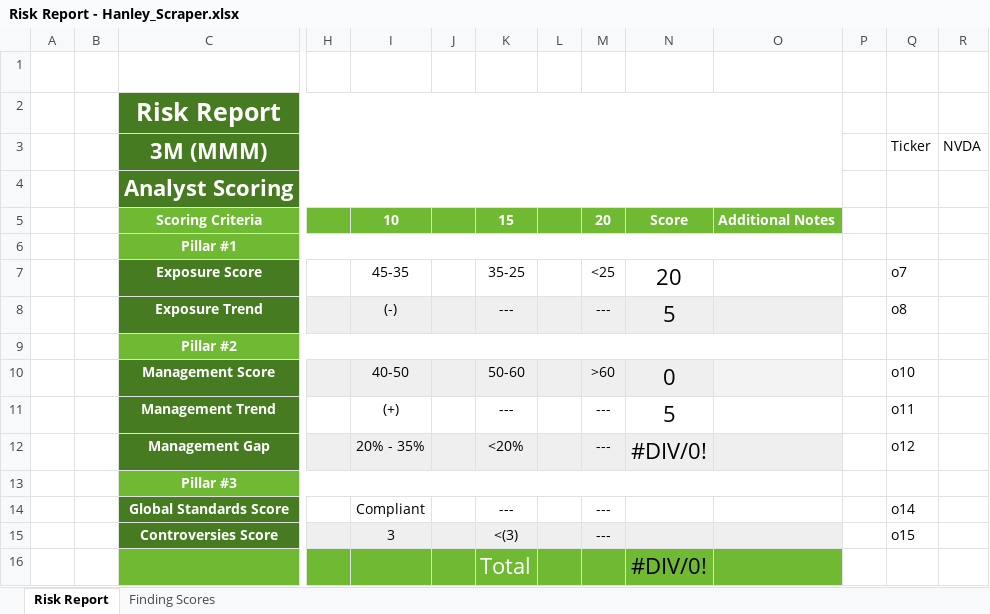
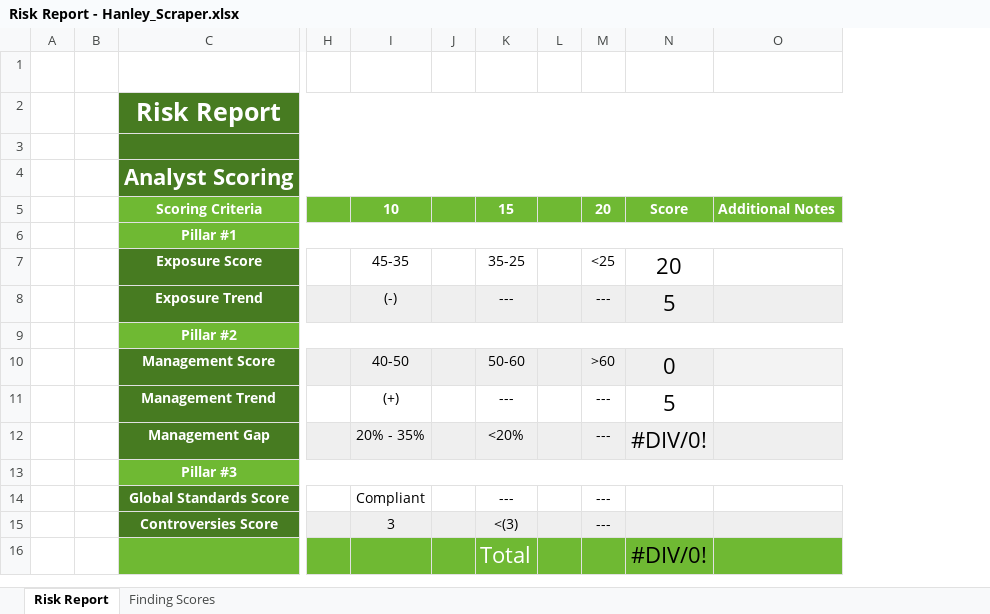
Before and after one commit to phand3-QuAiHsf/JackScrap, an Excel workbook: Risk Report - Hanley_Scraper.xlsx, sheet Risk Report, drawn as a sheet; only a part is shown, gaps mark what is left out; values as stored, in another font and other column widths than the file's, no borders; rows hold the shown columns only; the diff names each change by its address in the sheet, - before the commit and + after, or states it on an @@ line.

Commit message:
Add files via upload

```diff
--- a/Risk Report - Hanley_Scraper.xlsx (sheet Risk Report)
+++ b/Risk Report - Hanley_Scraper.xlsx (sheet Risk Report)
-column P, empty
-column Q, rows 3-15: Ticker |  |  |  | o7 | o8 |  | o10 | o11 | o12 |  | o14 | o15
-column R, row 3: NVDA
-row 3:  |  | 3M (MMM) |  |  |  |  |  |  |  |  |  | Ticker | NVDA
+row 3: (empty)
```
